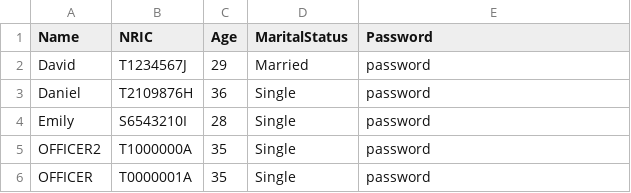
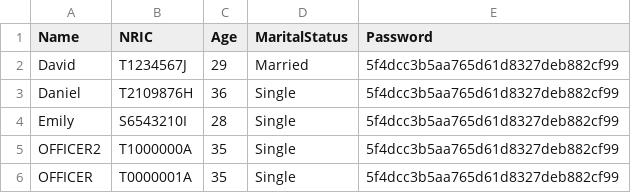
Before and after one commit to TheReprobate/SC2002_Assignment_BTO, a CSV file: app/src/main/resources/OfficerList.csv, drawn as a sheet.

```diff
--- a/app/src/main/resources/OfficerList.csv
+++ b/app/src/main/resources/OfficerList.csv
@@ -1,6 +1,6 @@
 Name,NRIC,Age,MaritalStatus,Password
-David,T1234567J,29,Married,password
-Daniel,T2109876H,36,Single,password
-Emily,S6543210I,28,Single,password
-OFFICER2,T1000000A,35,Single,password
-OFFICER,T0000001A,35,Single,password
+David,T1234567J,29,Married,5f4dcc3b5aa765d61d8327deb882cf99
+Daniel,T2109876H,36,Single,5f4dcc3b5aa765d61d8327deb882cf99
+Emily,S6543210I,28,Single,5f4dcc3b5aa765d61d8327deb882cf99
+OFFICER2,T1000000A,35,Single,5f4dcc3b5aa765d61d8327deb882cf99
+OFFICER,T0000001A,35,Single,5f4dcc3b5aa765d61d8327deb882cf99
```
Also changed, not shown: app/src/main/resources/ApplicantList.csv, 4 other files.
